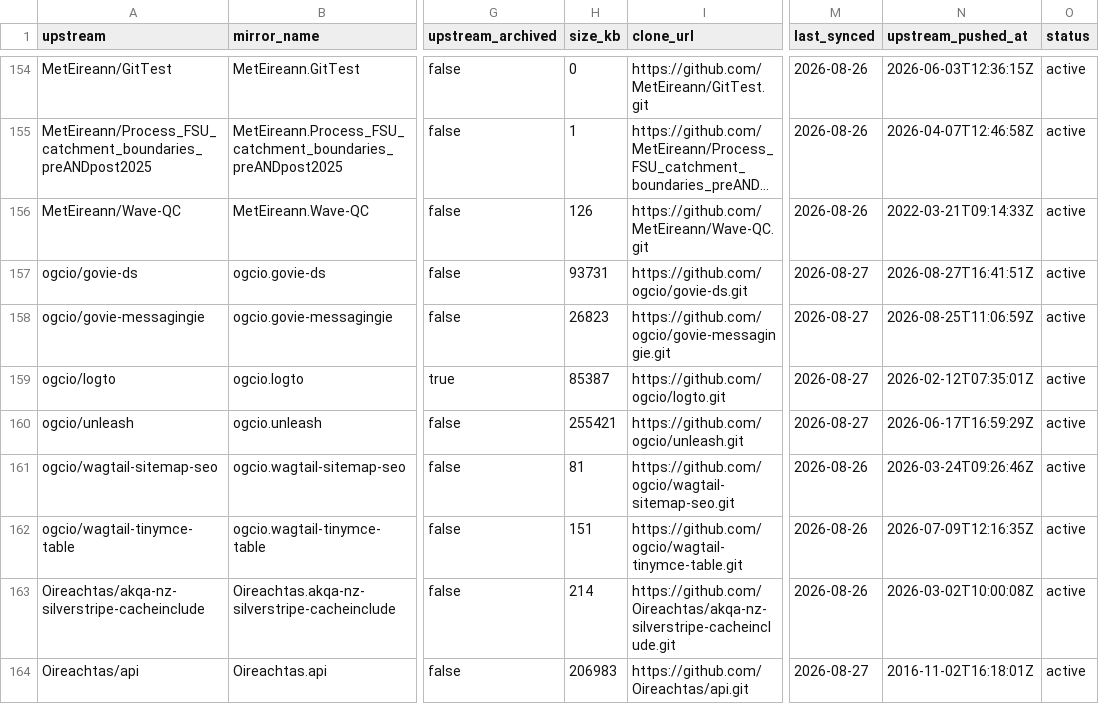
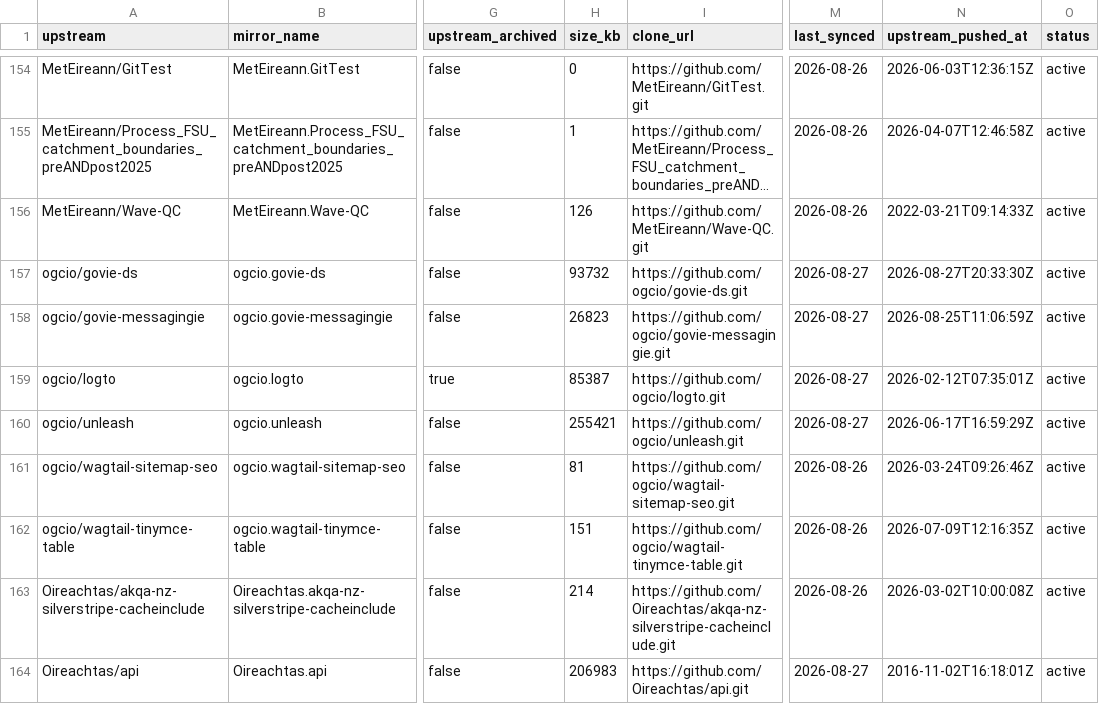
Before and after one commit to ie-gov-mirror/tooling, a CSV file: manifest/core.csv, drawn as a sheet; only a part is shown, gaps mark what is left out; long unchanged cells end in …; the diff names each change by its address in the sheet, - before the commit and + after, or states it on an @@ line.

Commit message:
Update manifest from upstream enumeration

```diff
--- a/manifest/core.csv
+++ b/manifest/core.csv
-H157 (size_kb): 93731
+H157 (size_kb): 93732
-N157 (upstream_pushed_at): 2026-08-27T16:41:51Z
+N157 (upstream_pushed_at): 2026-08-27T20:33:30Z
```
